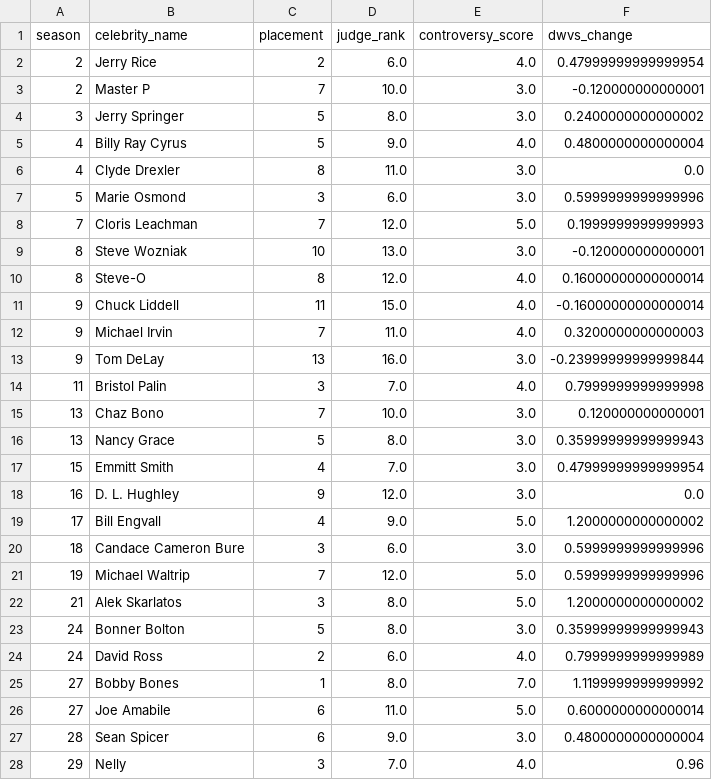
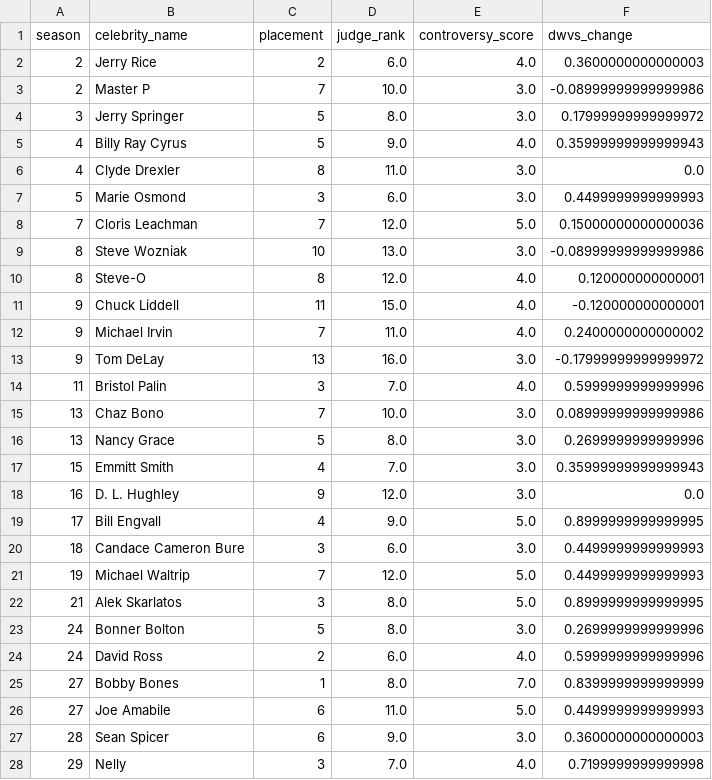
Before and after one commit to Jaxon1216/MathModelHub, a CSV file: competitions/问题四/dwvs_impact_all_controversial.csv, drawn as a sheet; only a part is shown; the diff covers the shown part only.

Commit message:
docs(competition): 二次修改

```diff
--- a/competitions/问题四/dwvs_impact_all_controversial.csv
+++ b/competitions/问题四/dwvs_impact_all_controversial.csv
@@ -1,28 +1,28 @@
 season,celebrity_name,placement,judge_rank,controversy_score,dwvs_change
-2,Jerry Rice,2,6.0,4.0,0.47999999999999954
-2,Master P,7,10.0,3.0,-0.120000000000001
-3,Jerry Springer,5,8.0,3.0,0.2400000000000002
-4,Billy Ray Cyrus,5,9.0,4.0,0.4800000000000004
+2,Jerry Rice,2,6.0,4.0,0.3600000000000003
+2,Master P,7,10.0,3.0,-0.08999999999999986
+3,Jerry Springer,5,8.0,3.0,0.17999999999999972
+4,Billy Ray Cyrus,5,9.0,4.0,0.35999999999999943
 4,Clyde Drexler,8,11.0,3.0,0.0
-5,Marie Osmond,3,6.0,3.0,0.5999999999999996
-7,Cloris Leachman,7,12.0,5.0,0.1999999999999993
-8,Steve Wozniak,10,13.0,3.0,-0.120000000000001
-8,Steve-O,8,12.0,4.0,0.16000000000000014
-9,Chuck Liddell,11,15.0,4.0,-0.16000000000000014
-9,Michael Irvin,7,11.0,4.0,0.3200000000000003
-9,Tom DeLay,13,16.0,3.0,-0.23999999999999844
-11,Bristol Palin,3,7.0,4.0,0.7999999999999998
-13,Chaz Bono,7,10.0,3.0,0.120000000000001
-13,Nancy Grace,5,8.0,3.0,0.35999999999999943
-15,Emmitt Smith,4,7.0,3.0,0.47999999999999954
+5,Marie Osmond,3,6.0,3.0,0.4499999999999993
+7,Cloris Leachman,7,12.0,5.0,0.15000000000000036
+8,Steve Wozniak,10,13.0,3.0,-0.08999999999999986
+8,Steve-O,8,12.0,4.0,0.120000000000001
+9,Chuck Liddell,11,15.0,4.0,-0.120000000000001
+9,Michael Irvin,7,11.0,4.0,0.2400000000000002
+9,Tom DeLay,13,16.0,3.0,-0.17999999999999972
+11,Bristol Palin,3,7.0,4.0,0.5999999999999996
+13,Chaz Bono,7,10.0,3.0,0.08999999999999986
+13,Nancy Grace,5,8.0,3.0,0.2699999999999996
+15,Emmitt Smith,4,7.0,3.0,0.35999999999999943
 16,D. L. Hughley,9,12.0,3.0,0.0
-17,Bill Engvall,4,9.0,5.0,1.2000000000000002
-18,Candace Cameron Bure,3,6.0,3.0,0.5999999999999996
-19,Michael Waltrip,7,12.0,5.0,0.5999999999999996
-21,Alek Skarlatos,3,8.0,5.0,1.2000000000000002
-24,Bonner Bolton,5,8.0,3.0,0.35999999999999943
-24,David Ross,2,6.0,4.0,0.7999999999999989
-27,Bobby Bones,1,8.0,7.0,1.1199999999999992
-27,Joe Amabile,6,11.0,5.0,0.6000000000000014
-28,Sean Spicer,6,9.0,3.0,0.4800000000000004
-29,Nelly,3,7.0,4.0,0.96
+17,Bill Engvall,4,9.0,5.0,0.8999999999999995
+18,Candace Cameron Bure,3,6.0,3.0,0.4499999999999993
+19,Michael Waltrip,7,12.0,5.0,0.4499999999999993
+21,Alek Skarlatos,3,8.0,5.0,0.8999999999999995
+24,Bonner Bolton,5,8.0,3.0,0.2699999999999996
+24,David Ross,2,6.0,4.0,0.5999999999999996
+27,Bobby Bones,1,8.0,7.0,0.8399999999999999
+27,Joe Amabile,6,11.0,5.0,0.4499999999999993
+28,Sean Spicer,6,9.0,3.0,0.3600000000000003
+29,Nelly,3,7.0,4.0,0.7199999999999998
```
Also changed, not shown: 5 edited cells elsewhere in this file, 46 other files.
